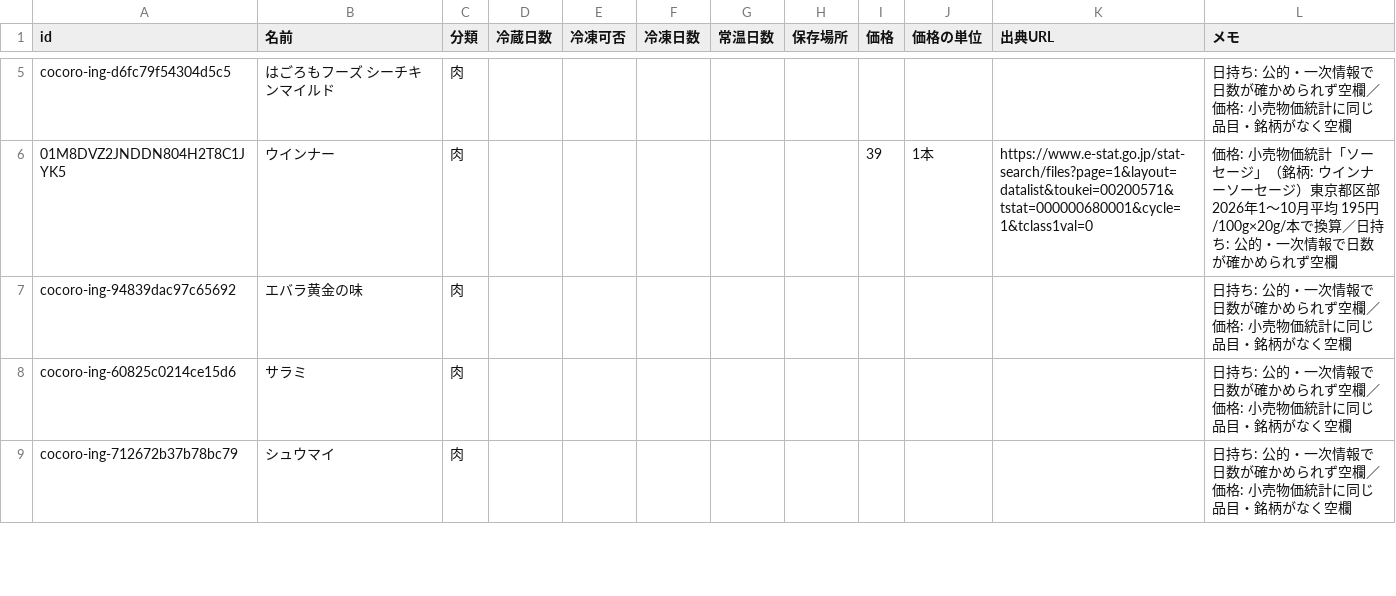
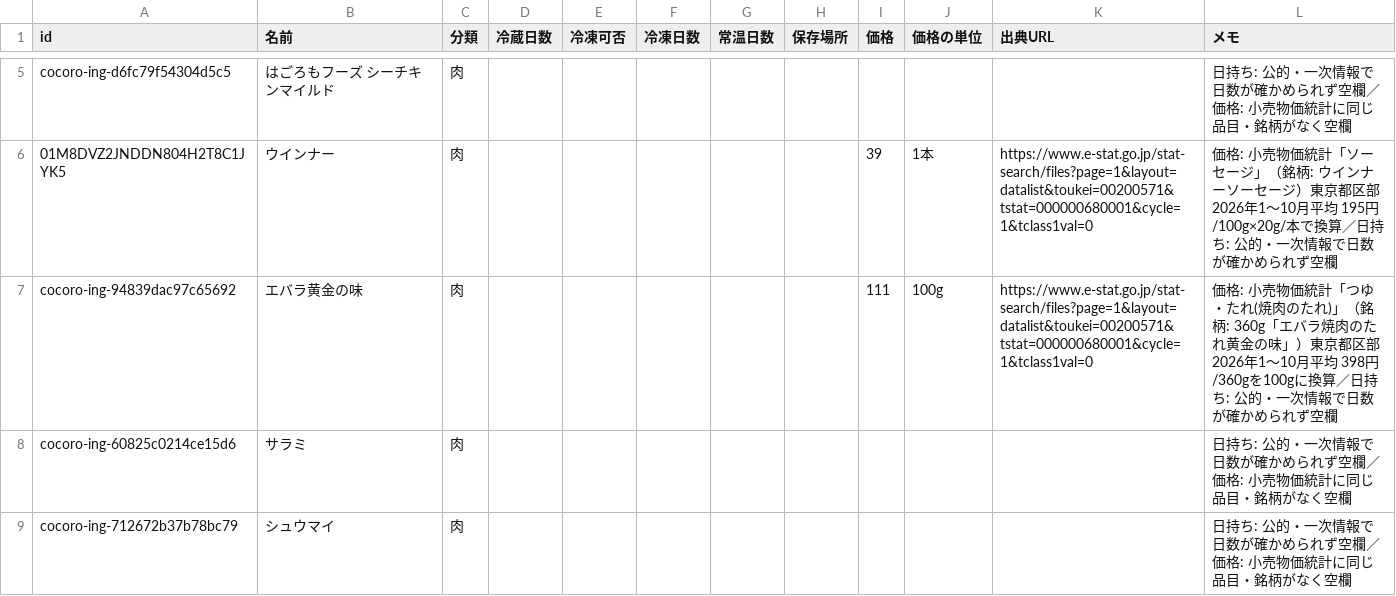
Before and after one commit to meron14725/cooking-app, a CSV file: docs/data/ingredients/meat.csv, drawn as a sheet; only a part is shown, gaps mark what is left out.

```diff
--- a/docs/data/ingredients/meat.csv
+++ b/docs/data/ingredients/meat.csv
@@ -6,3 +6,3 @@ cocoro-ing-d6fc79f54304d5c5,はごろもフーズ シーチキンマイルド,
 01M8DVZ2JNDDN804H2T8C1JYK5,ウインナー,肉,,,,,,39,1本,https://www.e-stat.go.jp/stat-search/files?page=1&layout=datalist&toukei=00200571&tstat=000000680001&cycle=1&tclass1val=0,価格: 小売物価統計「ソーセージ」（銘柄: ウインナーソーセージ）東京都区部2026年1〜10月平均 195円/100g×20g/本で換算／日持ち: 公的・一次情報で日数が確かめられず空欄
-cocoro-ing-94839dac97c65692,エバラ黄金の味,肉,,,,,,,,,日持ち: 公的・一次情報で日数が確かめられず空欄／価格: 小売物価統計に同じ品目・銘柄がなく空欄
+cocoro-ing-94839dac97c65692,エバラ黄金の味,肉,,,,,,111,100g,https://www.e-stat.go.jp/stat-search/files?page=1&layout=datalist&toukei=00200571&tstat=000000680001&cycle=1&tclass1val=0,価格: 小売物価統計「つゆ・たれ(焼肉のたれ)」（銘柄: 360g「エバラ焼肉のたれ黄金の味」）東京都区部2026年1〜10月平均 398円/360gを100gに換算／日持ち: 公的・一次情報で日数が確かめられず空欄
 cocoro-ing-60825c0214ce15d6,サラミ,肉,,,,,,,,,日持ち: 公的・一次情報で日数が確かめられず空欄／価格: 小売物価統計に同じ品目・銘柄がなく空欄
```
